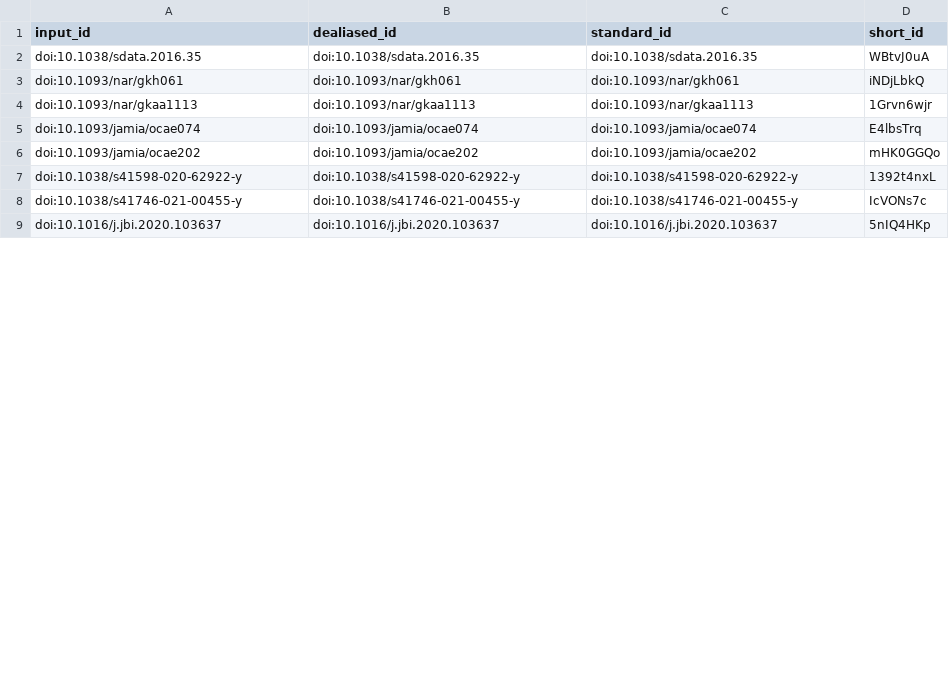
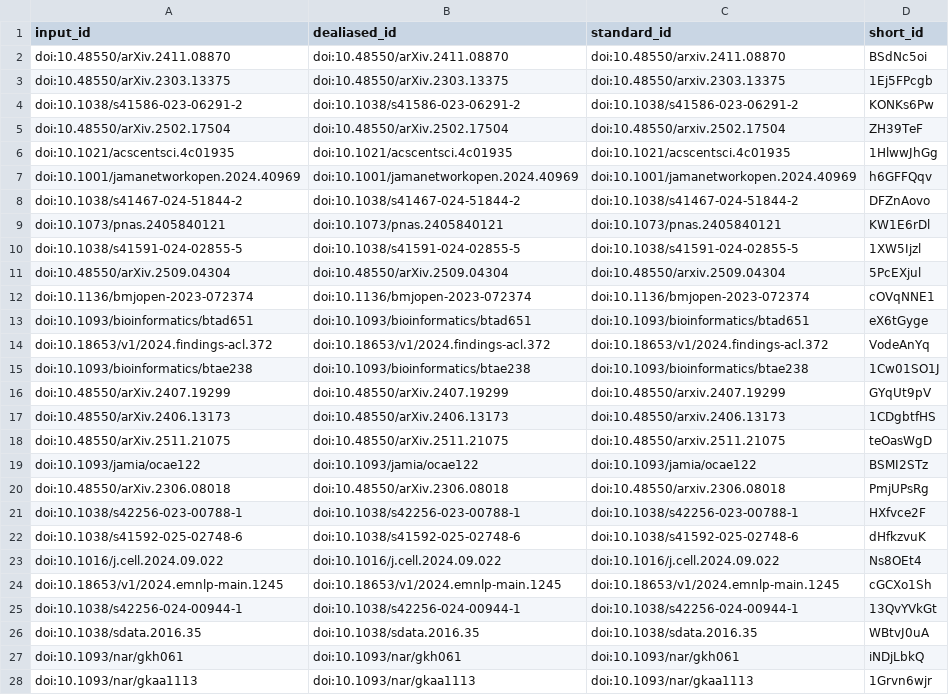
Before and after one commit to AdaptInfer/fm-survey, a TSV file: citations.tsv, drawn as a sheet; only a part is shown; the shorter side is filled out with more unchanged rows; the diff names each change by its address in the sheet, - before the commit and + after, or states it on an @@ line.

Commit message:
Merge pull request #1 from LZYEIL/main [ci skip]
This build is based on
https://github.com/AdaptInfer/fm-survey/commit/dac3b9e6f625cc79d94cbe4b9af0d1f498546e1f.

This commit was created by the following CI build and job:
https://github.com/AdaptInfer/fm-survey/commit/dac3b9e6f625cc79d94cbe4b9af0d1f498546e1f/checks
https://github.com/AdaptInfer/fm-survey/actions/runs/25328725956

```diff
--- a/citations.tsv
+++ b/citations.tsv
+row 2: doi:10.48550/arXiv.2411.08870 | doi:10.48550/arXiv.2411.08870 | doi:10.48550/arxiv.2411.08870 | BSdNc5oi
+row 3: doi:10.48550/arXiv.2303.13375 | doi:10.48550/arXiv.2303.13375 | doi:10.48550/arxiv.2303.13375 | 1Ej5FPcgb
@@ row 10 moved to row 4: doi:10.1038/s41586-023-06291-2 @@
+row 5: doi:10.48550/arXiv.2502.17504 | doi:10.48550/arXiv.2502.17504 | doi:10.48550/arxiv.2502.17504 | ZH39TeF
+row 6: doi:10.1021/acscentsci.4c01935 | doi:10.1021/acscentsci.4c01935 | doi:10.1021/acscentsci.4c01935 | 1HlwwJhGg
+row 7: doi:10.1001/jamanetworkopen.2024.40969 | doi:10.1001/jamanetworkopen.2024.40969 | doi:10.1001/jamanetworkopen.2024.40969 | h6GFFQqv
+row 8: doi:10.1038/s41467-024-51844-2 | doi:10.1038/s41467-024-51844-2 | doi:10.1038/s41467-024-51844-2 | DFZnAovo
+row 9: doi:10.1073/pnas.2405840121 | doi:10.1073/pnas.2405840121 | doi:10.1073/pnas.2405840121 | KW1E6rDl
+row 10: doi:10.1038/s41591-024-02855-5 | doi:10.1038/s41591-024-02855-5 | doi:10.1038/s41591-024-02855-5 | 1XW5Ijzl
+row 11: doi:10.48550/arXiv.2509.04304 | doi:10.48550/arXiv.2509.04304 | doi:10.48550/arxiv.2509.04304 | 5PcEXjul
+row 12: doi:10.1136/bmjopen-2023-072374 | doi:10.1136/bmjopen-2023-072374 | doi:10.1136/bmjopen-2023-072374 | cOVqNNE1
+row 13: doi:10.1093/bioinformatics/btad651 | doi:10.1093/bioinformatics/btad651 | doi:10.1093/bioinformatics/btad651 | eX6tGyge
+row 14: doi:10.18653/v1/2024.findings-acl.372 | doi:10.18653/v1/2024.findings-acl.372 | doi:10.18653/v1/2024.findings-acl.372 | VodeAnYq
+row 15: doi:10.1093/bioinformatics/btae238 | doi:10.1093/bioinformatics/btae238 | doi:10.1093/bioinformatics/btae238 | 1Cw01SO1J
+row 16: doi:10.48550/arXiv.2407.19299 | doi:10.48550/arXiv.2407.19299 | doi:10.48550/arxiv.2407.19299 | GYqUt9pV
+row 17: doi:10.48550/arXiv.2406.13173 | doi:10.48550/arXiv.2406.13173 | doi:10.48550/arxiv.2406.13173 | 1CDgbtfHS
+row 18: doi:10.48550/arXiv.2511.21075 | doi:10.48550/arXiv.2511.21075 | doi:10.48550/arxiv.2511.21075 | teOasWgD
+row 19: doi:10.1093/jamia/ocae122 | doi:10.1093/jamia/ocae122 | doi:10.1093/jamia/ocae122 | BSMI2STz
+row 20: doi:10.48550/arXiv.2306.08018 | doi:10.48550/arXiv.2306.08018 | doi:10.48550/arxiv.2306.08018 | PmjUPsRg
+row 21: doi:10.1038/s42256-023-00788-1 | doi:10.1038/s42256-023-00788-1 | doi:10.1038/s42256-023-00788-1 | HXfvce2F
+row 22: doi:10.1038/s41592-025-02748-6 | doi:10.1038/s41592-025-02748-6 | doi:10.1038/s41592-025-02748-6 | dHfkzvuK
+row 23: doi:10.1016/j.cell.2024.09.022 | doi:10.1016/j.cell.2024.09.022 | doi:10.1016/j.cell.2024.09.022 | Ns8OEt4
+row 24: doi:10.18653/v1/2024.emnlp-main.1245 | doi:10.18653/v1/2024.emnlp-main.1245 | doi:10.18653/v1/2024.emnlp-main.1245 | cGCXo1Sh
+row 25: doi:10.1038/s42256-024-00944-1 | doi:10.1038/s42256-024-00944-1 | doi:10.1038/s42256-024-00944-1 | 13QvYVkGt
```
Also changed, not shown: 7 other files.
